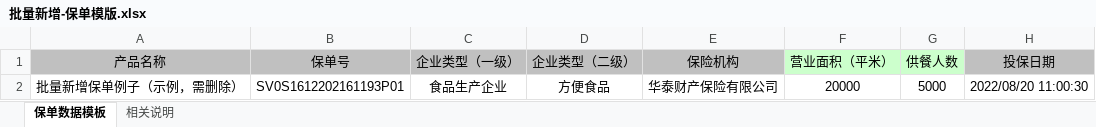
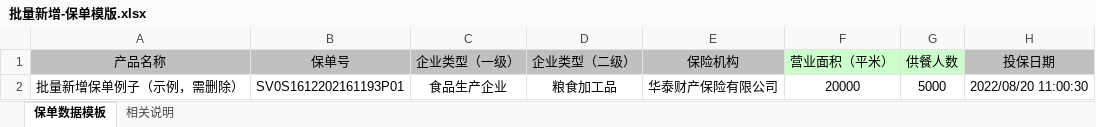
Before and after one commit to a513476726/development-documentation, an Excel workbook: docs/elementui-extend/files/批量新增-保单模版.xlsx, sheet 保单数据模板, drawn as a sheet; only a part is shown; values as stored, in another font and other column widths than the file's, no borders; the diff names each change by its address in the sheet, - before the commit and + after, or states it on an @@ line.

```diff
--- a/docs/elementui-extend/files/批量新增-保单模版.xlsx (sheet 保单数据模板)
+++ b/docs/elementui-extend/files/批量新增-保单模版.xlsx (sheet 保单数据模板)
-D2 (企业类型（二级）): 方便食品
+D2 (企业类型（二级）): 粮食加工品
```
Also changed, not shown: 14 other files.
